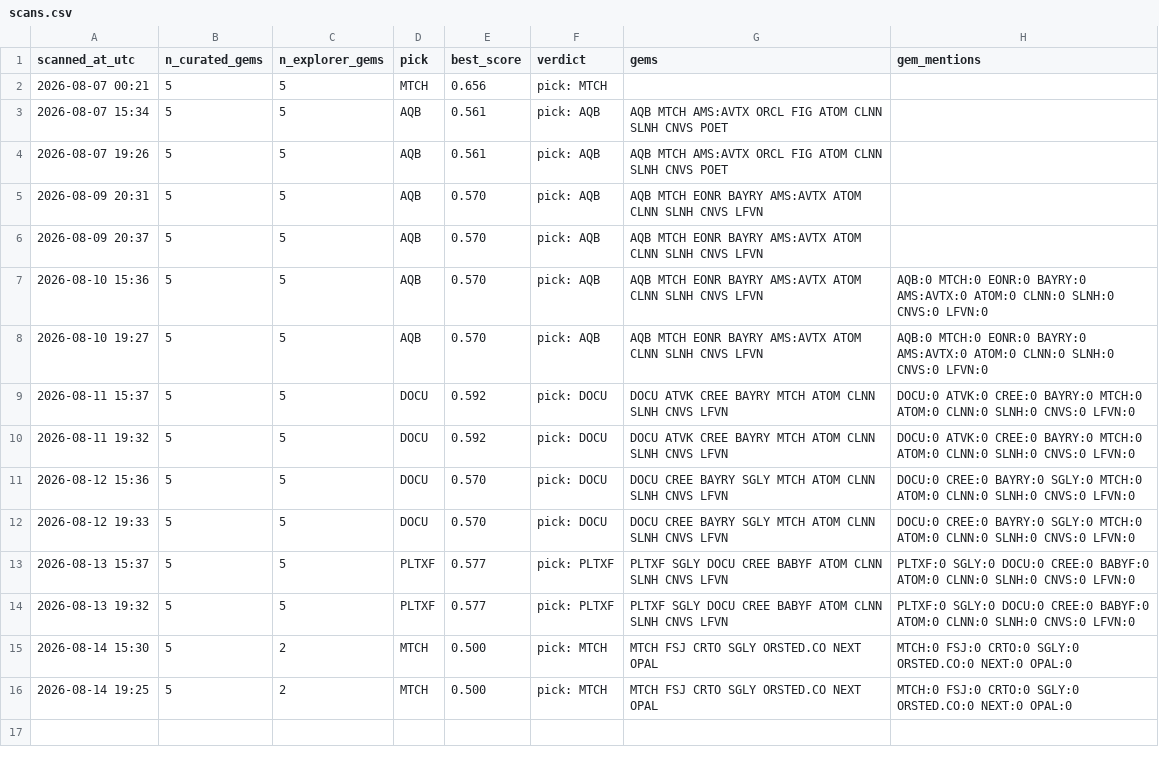
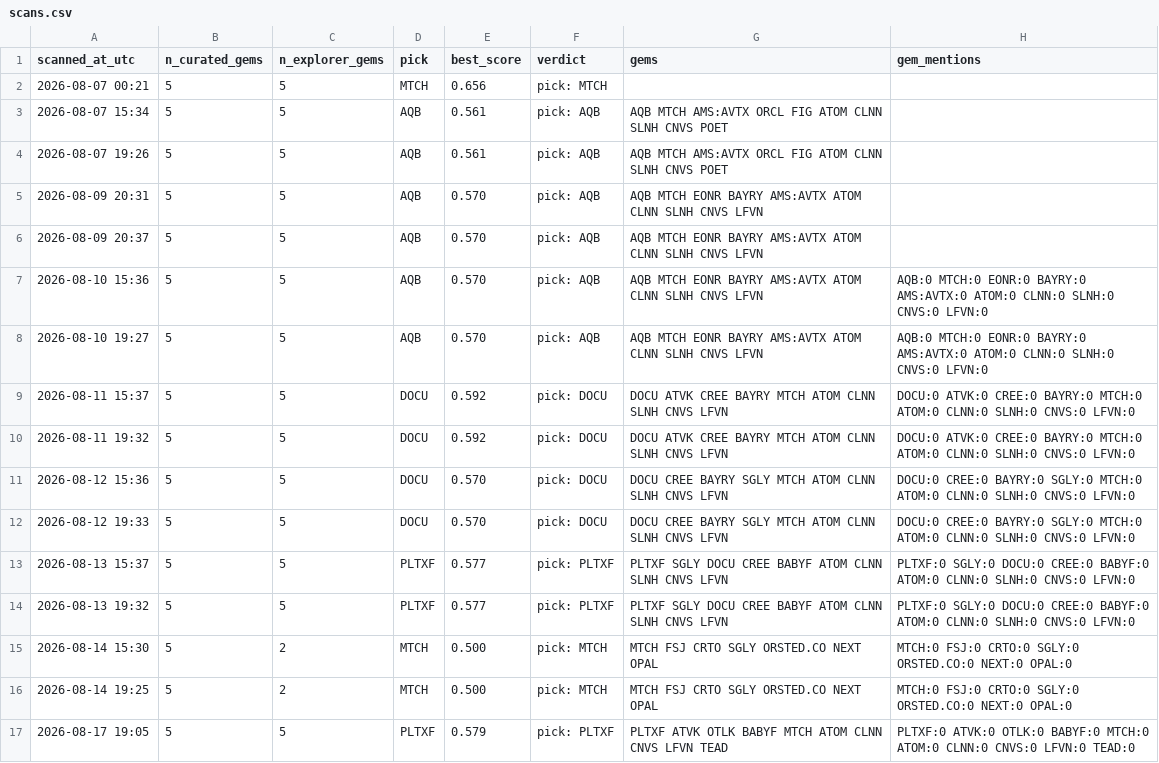
Before and after one commit to cbaduboateng/nicol-calcium-score, a CSV file: portfolio/scans.csv, drawn as a sheet; the diff names each change by its address in the sheet, - before the commit and + after, or states it on an @@ line.

```diff
--- a/portfolio/scans.csv
+++ b/portfolio/scans.csv
+row 17: 2026-08-17 19:05 | 5 | 5 | PLTXF | 0.579 | pick: PLTXF | PLTXF ATVK OTLK BABYF MTCH ATOM CLNN CNVS LFVN TEAD | PLTXF:0 ATVK:0 OTLK:0 BABYF:0 MTCH:0 ATOM:0 CLNN:0 CNVS:0 LFVN:0 TEAD:0
```
